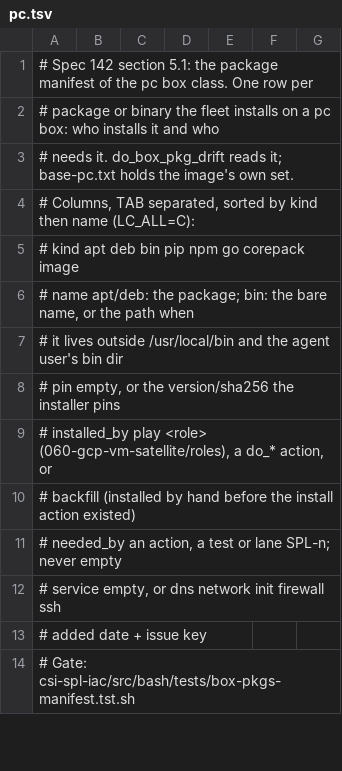
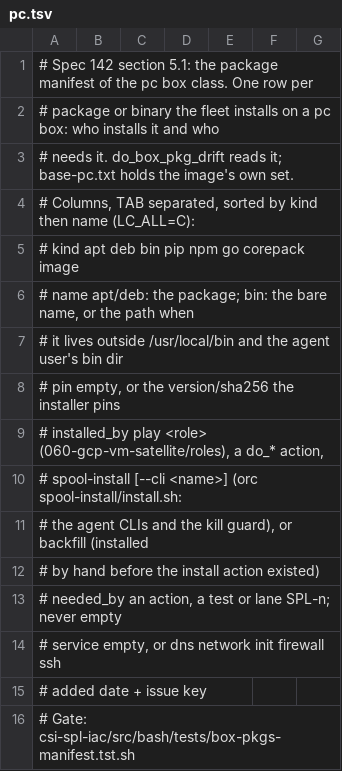
Before and after one commit to csitea/csi-spl, a TSV file: csi-spl-iac/cnf/box-pkgs/pc.tsv, drawn as a sheet; only a part is shown.

```diff
--- a/csi-spl-iac/cnf/box-pkgs/pc.tsv
+++ b/csi-spl-iac/cnf/box-pkgs/pc.tsv
@@ -8,4 +8,6 @@
 #   pin           empty, or the version/sha256 the installer pins
-#   installed_by  play <role> (060-gcp-vm-satellite/roles), a do_* action, or
-#                 backfill (installed by hand before the install action existed)
+#   installed_by  play <role> (060-gcp-vm-satellite/roles), a do_* action,
+#                 spool-install [--cli <name>] (orc spool-install/install.sh:
+#                 the agent CLIs and the kill guard), or backfill (installed
+#                 by hand before the install action existed)
 #   needed_by     an action, a test or lane SPL-n; never empty
```
Also changed, not shown: csi-spl-iac/cnf/box-pkgs/satellite.tsv, 4 other files.
